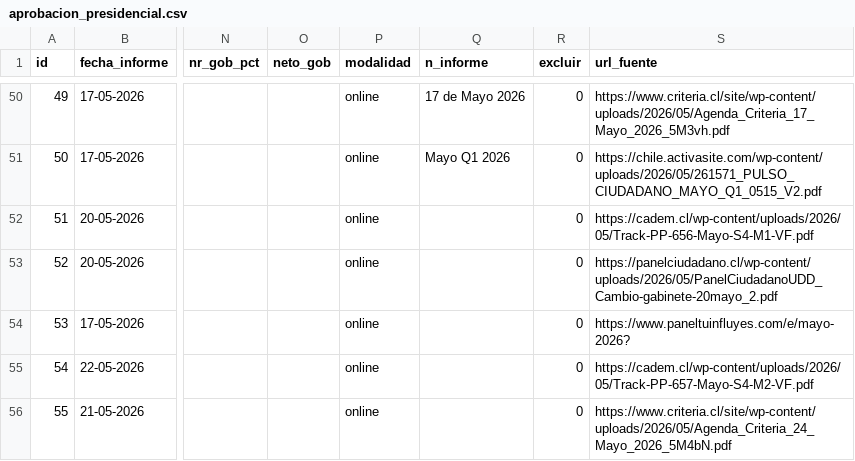
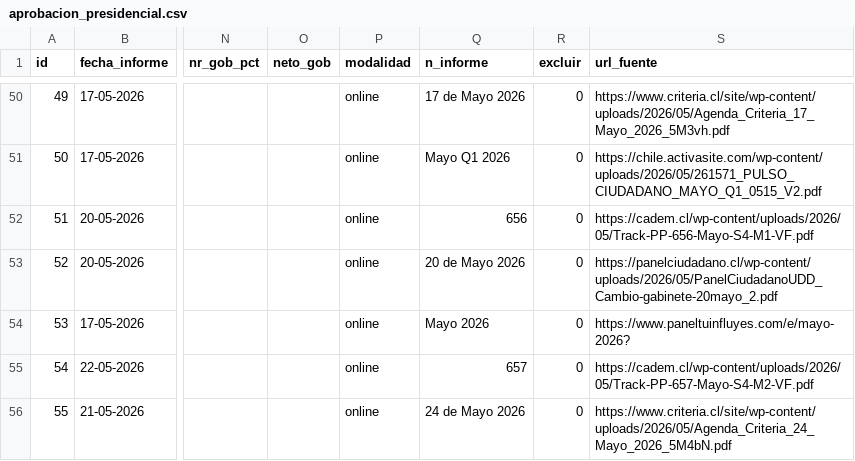
Before and after one commit to cbuzeta/aprobacion-presidencial, a CSV file: data/aprobacion_presidencial.csv, drawn as a sheet; only a part is shown, gaps mark what is left out; the diff names each change by its address in the sheet, - before the commit and + after, or states it on an @@ line.

Commit message:
Adding report information

```diff
--- a/data/aprobacion_presidencial.csv
+++ b/data/aprobacion_presidencial.csv
-Q52 (n_informe): (empty)
+Q52 (n_informe): 656
-Q53 (n_informe): (empty)
+Q53 (n_informe): 20 de Mayo 2026
-Q54 (n_informe): (empty)
+Q54 (n_informe): Mayo 2026
-Q55 (n_informe): (empty)
+Q55 (n_informe): 657
-Q56 (n_informe): (empty)
+Q56 (n_informe): 24 de Mayo 2026
```
